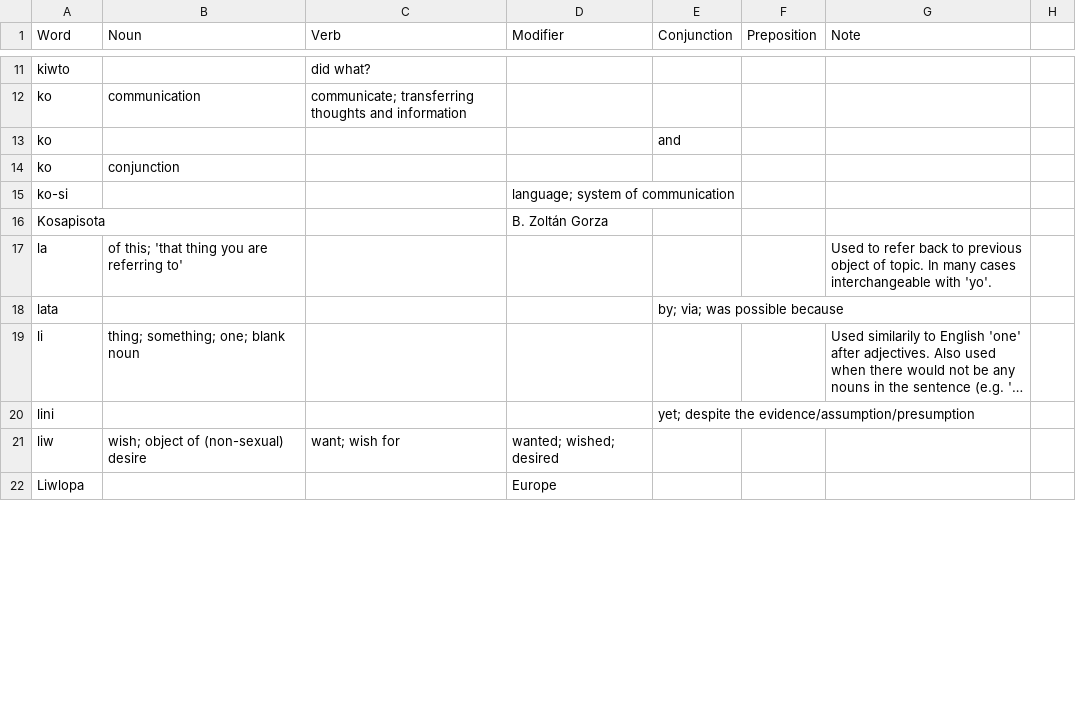
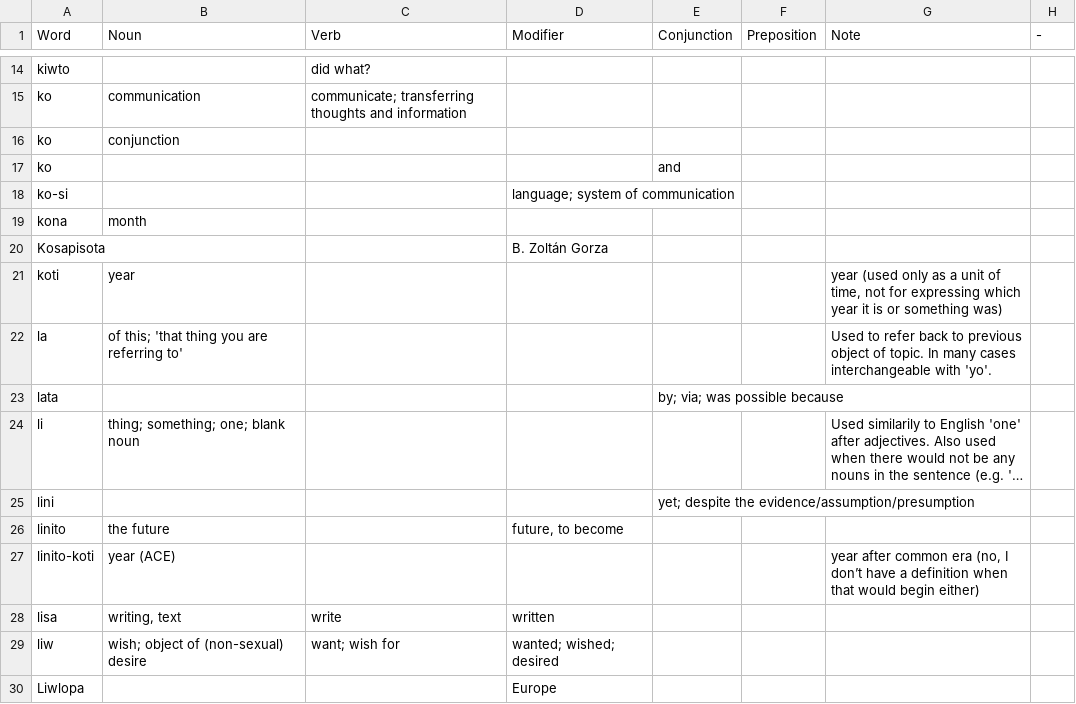
Before and after one commit to ae-dschorsaanjo/picilang, a CSV file: dictionary.csv, drawn as a sheet; only a part is shown, gaps mark what is left out; long unchanged cells end in …; the diff covers the shown part only.

```diff
--- a/dictionary.csv
+++ b/dictionary.csv
@@ -1 +1 @@
-Word,Noun,Verb,Modifier,Conjunction,Preposition,Note
+"Word","Noun","Verb","Modifier","Conjunction","Preposition","Note","-"
@@ -12,0 +16 @@ ko,communication,communicate; transferring thoughts and information,,,,
+"ko","conjunction",,,,,,
@@ -14 +17,0 @@ ko,,,,and,,
-ko,conjunction,,,,,
@@ -15,0 +19 @@ ko-si,,,language; system of communication,,,
+"kona","month",,,,,,
@@ -16,0 +21 @@ Kosapisota,,,B. Zoltán Gorza,,,
+"koti","year",,,,,"year (used only as a unit of time, not for expressing which year it is or something was)",
@@ -20,0 +26,3 @@ lini,,,,yet; despite the evidence/assumption/presumption,,
+"linito","the future",,"future, to become",,,,
+"linito-koti","year (ACE)",,,,,"year after common era (no, I don’t have a definition when that would begin either)",
+"lisa","writing, text","write","written",,,,
```
Also changed, not shown: 25 added rows, 1 removed row, 8 moved rows and 3 edited cells elsewhere in this file, 1 other file.
